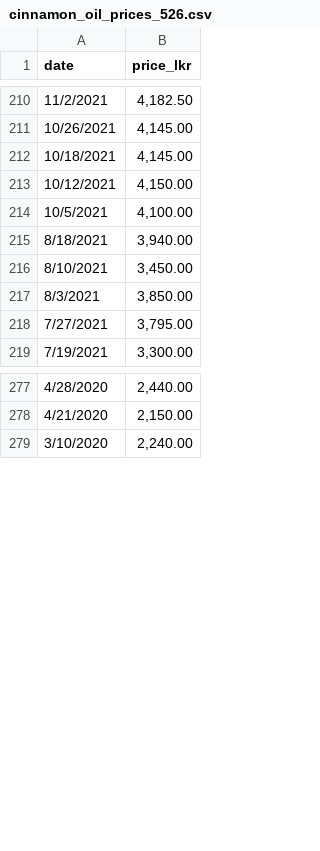
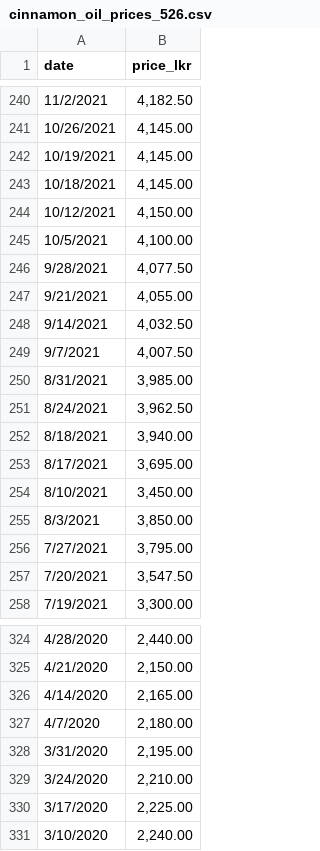
Before and after one commit to lahiruudayakumara/cinogrow, a CSV file: backend/app/oil_yield/data_sets/cinnamon_oil_prices_526.csv, drawn as a sheet; only a part is shown, gaps mark what is left out; the diff covers the shown part only; the diff names each change by its address in the sheet, - before the commit and + after, or states it on an @@ line.

```diff
--- a/backend/app/oil_yield/data_sets/cinnamon_oil_prices_526.csv
+++ b/backend/app/oil_yield/data_sets/cinnamon_oil_prices_526.csv
+row 242: 10/19/2021 | 4,145.00
+row 246: 9/28/2021 | 4,077.50
+row 247: 9/21/2021 | 4,055.00
+row 248: 9/14/2021 | 4,032.50
+row 249: 9/7/2021 | 4,007.50
+row 250: 8/31/2021 | 3,985.00
+row 251: 8/24/2021 | 3,962.50
+row 253: 8/17/2021 | 3,695.00
+row 257: 7/20/2021 | 3,547.50
+row 326: 4/14/2020 | 2,165.00
+row 327: 4/7/2020 | 2,180.00
+row 328: 3/31/2020 | 2,195.00
+row 329: 3/24/2020 | 2,210.00
+row 330: 3/17/2020 | 2,225.00
```
Also changed, not shown: 66 added rows and 4 moved rows elsewhere in this file, 4 other files.
